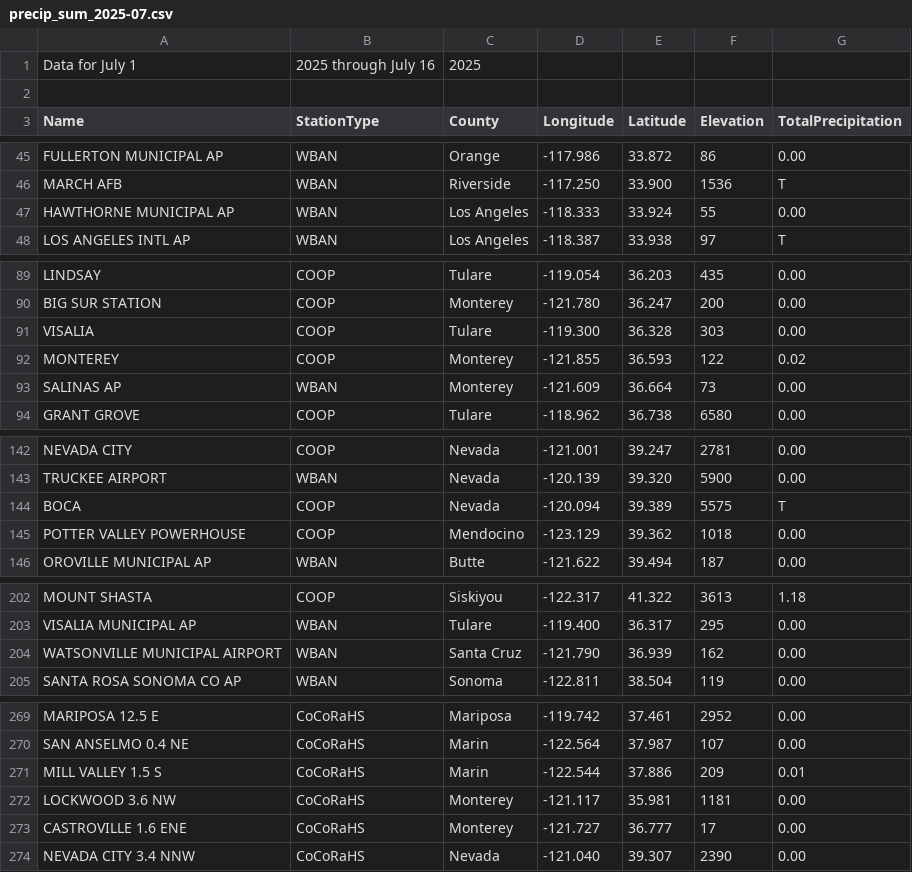
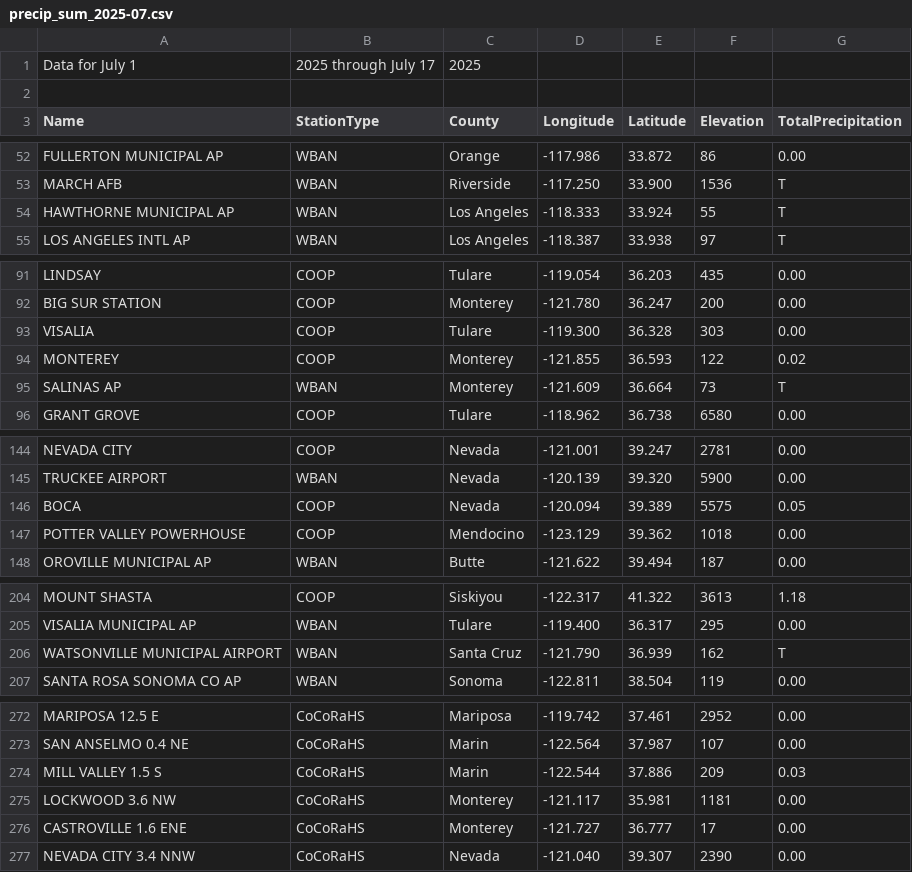
Before and after one commit to abcotvdata/CA-weather-tracker, a CSV file: CSVs/precip_sum_2025-07.csv, drawn as a sheet; only a part is shown, gaps mark what is left out; the diff covers the shown part only.

```diff
--- a/CSVs/precip_sum_2025-07.csv
+++ b/CSVs/precip_sum_2025-07.csv
@@ -1,2 +1,2 @@
-Data for July 1, 2025 through July 16, 2025
+Data for July 1, 2025 through July 17, 2025
 
@@ -46,3 +53,3 @@ FULLERTON MUNICIPAL AP, WBAN, Orange, -117.986, 33.872, 86, 0.00
 MARCH AFB, WBAN, Riverside, -117.250, 33.900, 1536, T
-HAWTHORNE MUNICIPAL AP, WBAN, Los Angeles, -118.333, 33.924, 55, 0.00
+HAWTHORNE MUNICIPAL AP, WBAN, Los Angeles, -118.333, 33.924, 55, T
 LOS ANGELES INTL AP, WBAN, Los Angeles, -118.387, 33.938, 97, T
@@ -92,3 +94,3 @@ VISALIA, COOP, Tulare, -119.300, 36.328, 303, 0.00
 MONTEREY, COOP, Monterey, -121.855, 36.593, 122, 0.02
-SALINAS AP, WBAN, Monterey, -121.609, 36.664, 73, 0.00
+SALINAS AP, WBAN, Monterey, -121.609, 36.664, 73, T
 GRANT GROVE, COOP, Tulare, -118.962, 36.738, 6580, 0.00
@@ -143,3 +145,3 @@ NEVADA CITY, COOP, Nevada, -121.001, 39.247, 2781, 0.00
 TRUCKEE AIRPORT, WBAN, Nevada, -120.139, 39.320, 5900, 0.00
-BOCA, COOP, Nevada, -120.094, 39.389, 5575, T
+BOCA, COOP, Nevada, -120.094, 39.389, 5575, 0.05
 POTTER VALLEY POWERHOUSE, COOP, Mendocino, -123.129, 39.362, 1018, 0.00
@@ -203,3 +205,3 @@ MOUNT SHASTA, COOP, Siskiyou, -122.317, 41.322, 3613, 1.18
 VISALIA MUNICIPAL AP, WBAN, Tulare, -119.400, 36.317, 295, 0.00
-WATSONVILLE MUNICIPAL AIRPORT, WBAN, Santa Cruz, -121.790, 36.939, 162, 0.00
+WATSONVILLE MUNICIPAL AIRPORT, WBAN, Santa Cruz, -121.790, 36.939, 162, T
 SANTA ROSA SONOMA CO AP, WBAN, Sonoma, -122.811, 38.504, 119, 0.00
@@ -270,3 +273,3 @@ MARIPOSA 12.5 E, CoCoRaHS, Mariposa, -119.742, 37.461, 2952, 0.00
 SAN ANSELMO 0.4 NE, CoCoRaHS, Marin, -122.564, 37.987, 107, 0.00
-MILL VALLEY 1.5 S, CoCoRaHS, Marin, -122.544, 37.886, 209, 0.01
+MILL VALLEY 1.5 S, CoCoRaHS, Marin, -122.544, 37.886, 209, 0.03
 LOCKWOOD 3.6 NW, CoCoRaHS, Monterey, -121.117, 35.981, 1181, 0.00
```
Also changed, not shown: 8 added rows, 1 removed row, 24 moved rows and 12 edited cells elsewhere in this file, CSVs/precip_sum_2025-06.csv.
